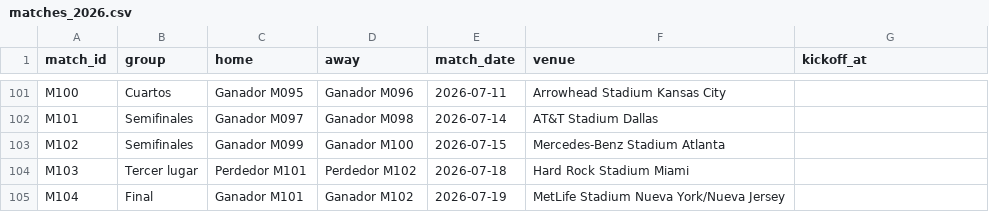
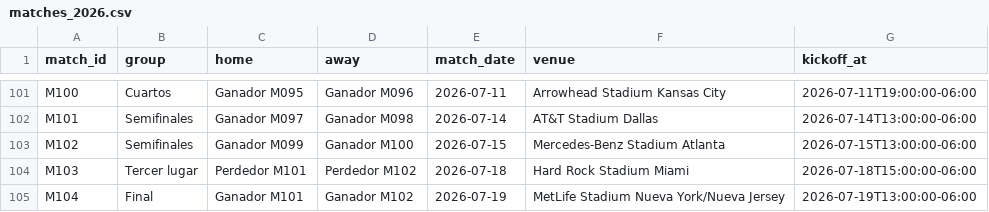
Before and after one commit to AlbertTwist/app-quinela-2026, a CSV file: matches_2026.csv, drawn as a sheet; only a part is shown, gaps mark what is left out; the diff covers the shown part only; the diff names each change by its address in the sheet, - before the commit and + after, or states it on an @@ line.

```diff
--- a/matches_2026.csv
+++ b/matches_2026.csv
-G101 (kickoff_at): (empty)
+G101 (kickoff_at): 2026-07-11T19:00:00-06:00
-G102 (kickoff_at): (empty)
+G102 (kickoff_at): 2026-07-14T13:00:00-06:00
-G103 (kickoff_at): (empty)
+G103 (kickoff_at): 2026-07-15T13:00:00-06:00
-G104 (kickoff_at): (empty)
+G104 (kickoff_at): 2026-07-18T15:00:00-06:00
-G105 (kickoff_at): (empty)
+G105 (kickoff_at): 2026-07-19T13:00:00-06:00
```
Also changed, not shown: 27 edited cells elsewhere in this file, 1 other file.
